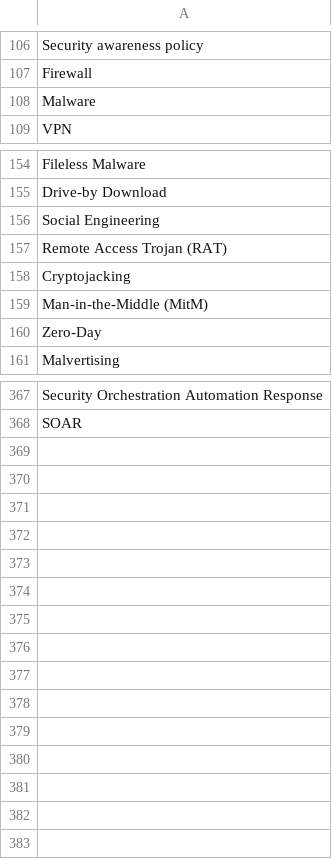
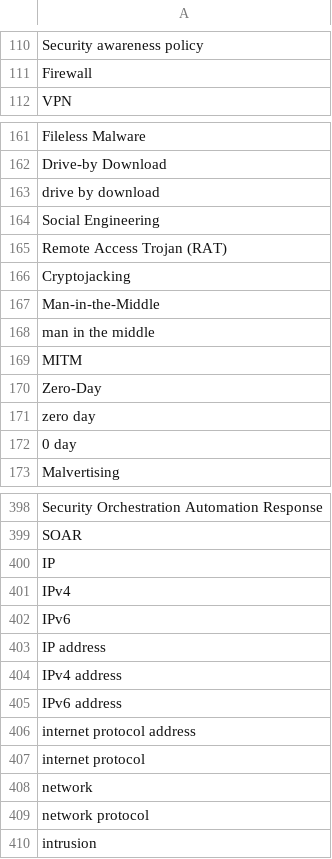
Before and after one commit to jverdianto/CyberSecGen, a CSV file: Backend/wordlist.csv, drawn as a sheet; only a part is shown, gaps mark what is left out; the diff covers the shown part only.

Commit message:
wordlist updated

```diff
--- a/Backend/wordlist.csv
+++ b/Backend/wordlist.csv
@@ -107,3 +111,2 @@ Security awareness policy
 Firewall
-Malware
 VPN
@@ -155,2 +162,3 @@ Fileless Malware
 Drive-by Download
+drive by download
 Social Engineering
@@ -158,4 +166,8 @@ Remote Access Trojan (RAT)
 Cryptojacking
-Man-in-the-Middle (MitM)
+Man-in-the-Middle
+man in the middle
+MITM
 Zero-Day
+zero day
+0 day
 Malvertising
@@ -368 +399,12 @@ Security Orchestration Automation Response
 SOAR
+IP
+IPv4
+IPv6
+IP address
+IPv4 address
+IPv6 address
+internet protocol address
+internet protocol
+network
+network protocol
+intrusion
```
Also changed, not shown: 27 added rows and 3 edited cells elsewhere in this file.
